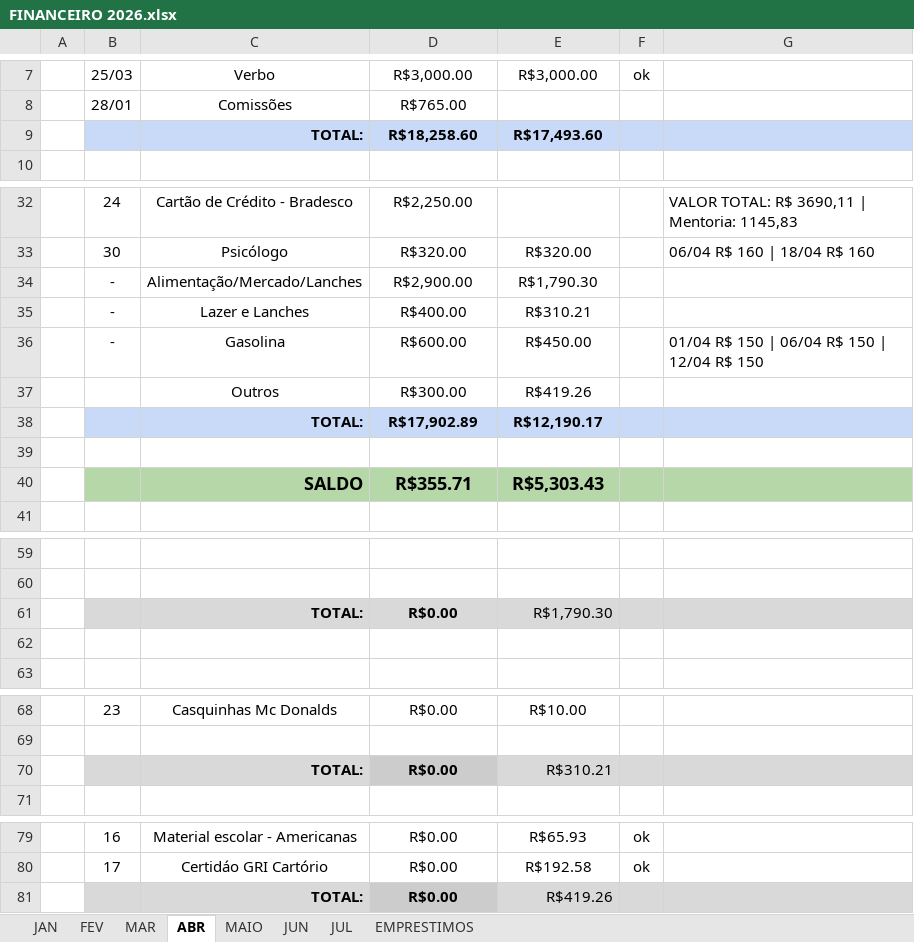
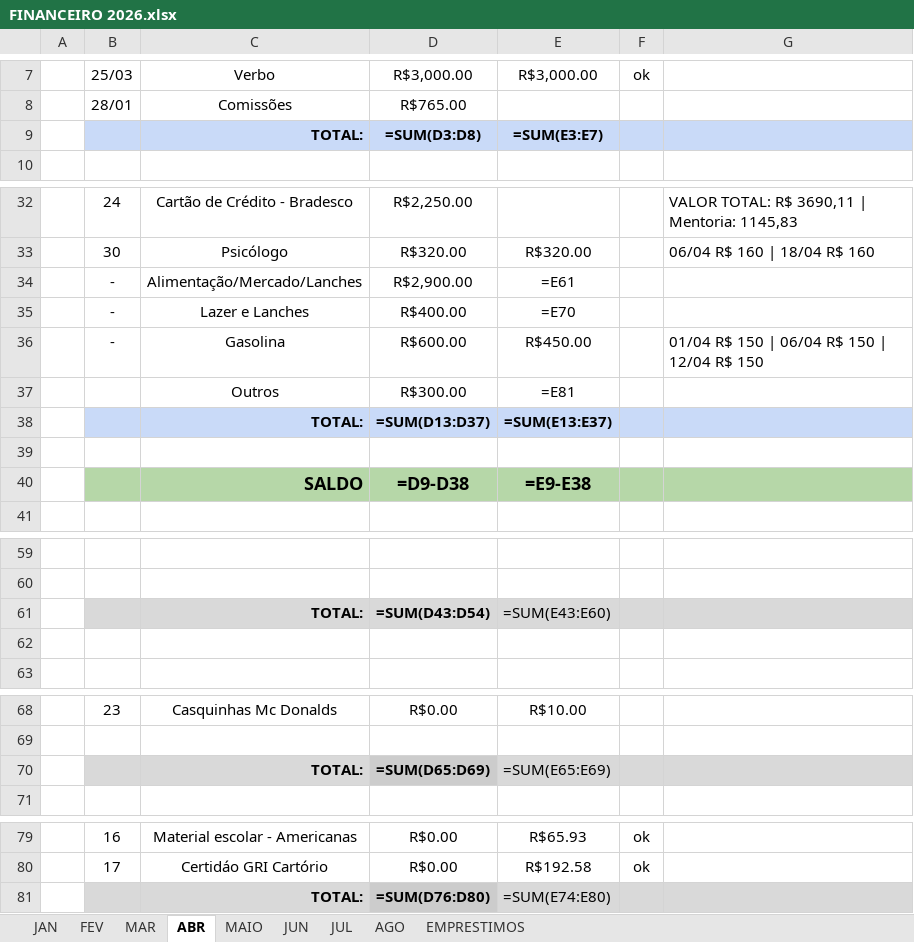
Before and after one commit to jeffersonjcosta/FinancasPessoais, an Excel workbook: FINANCEIRO 2026.xlsx, sheet ABR, drawn as a sheet; only a part is shown, gaps mark what is left out; values as stored, in another font and other column widths than the file's, no borders; formulas without a stored value are shown as written; charts and pictures not drawn; removed rows and columns are numbered as before the commit, all else as after; the diff names each change by its address in the sheet, - before the commit and + after, or states it on an @@ line.

```diff
--- a/FINANCEIRO 2026.xlsx (sheet ABR)
+++ b/FINANCEIRO 2026.xlsx (sheet ABR)
+sheet tab: AGO
-row 9:  |  | TOTAL: | R$18,258.60 | R$17,493.60
+row 9:  |  | TOTAL: | =SUM(D3:D8) | =SUM(E3:E7)
-E34: R$1,790.30
+E34: =E61
-E35: R$310.21
+E35: =E70
-E37: R$419.26
+E37: =E81
-row 38:  |  | TOTAL: | R$17,902.89 | R$12,190.17
+row 38:  |  | TOTAL: | =SUM(D13:D37) | =SUM(E13:E37)
-row 40:  |  | SALDO | R$355.71 | R$5,303.43
+row 40:  |  | SALDO | =D9-D38 | =E9-E38
-row 61:  |  | TOTAL: | R$0.00 | R$1,790.30
+row 61:  |  | TOTAL: | =SUM(D43:D54) | =SUM(E43:E60)
-row 70:  |  | TOTAL: | R$0.00 | R$310.21
+row 70:  |  | TOTAL: | =SUM(D65:D69) | =SUM(E65:E69)
-row 81:  |  | TOTAL: | R$0.00 | R$419.26
+row 81:  |  | TOTAL: | =SUM(D76:D80) | =SUM(E74:E80)
```
Also changed, not shown: sheet MAR, sheet JUN, sheet JUL, sheet MAIO, sheet FEV, sheet JAN, 1 more sheet, charts or pictures, 11 other files.
